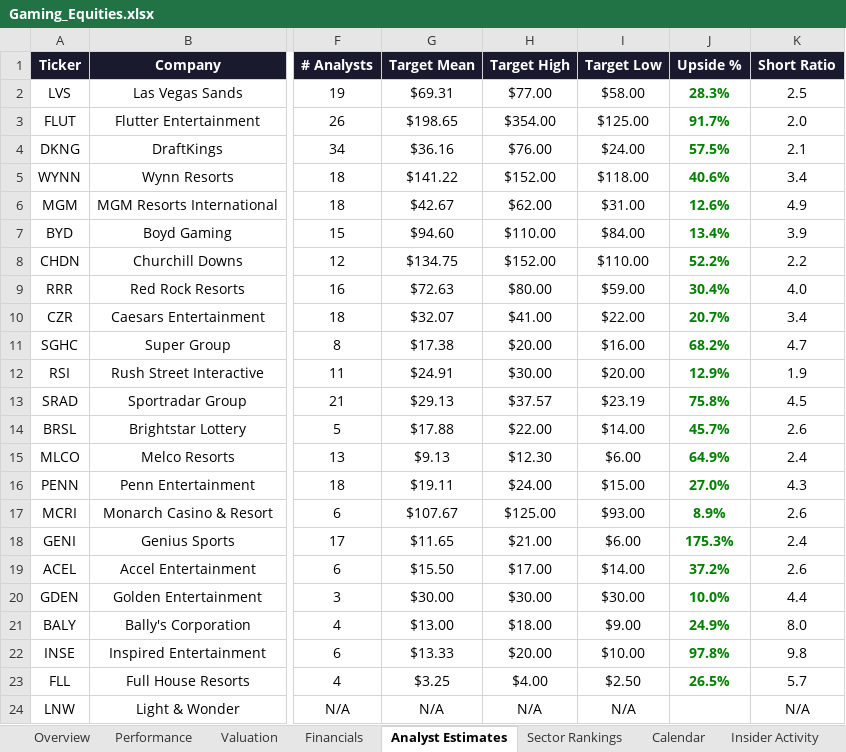
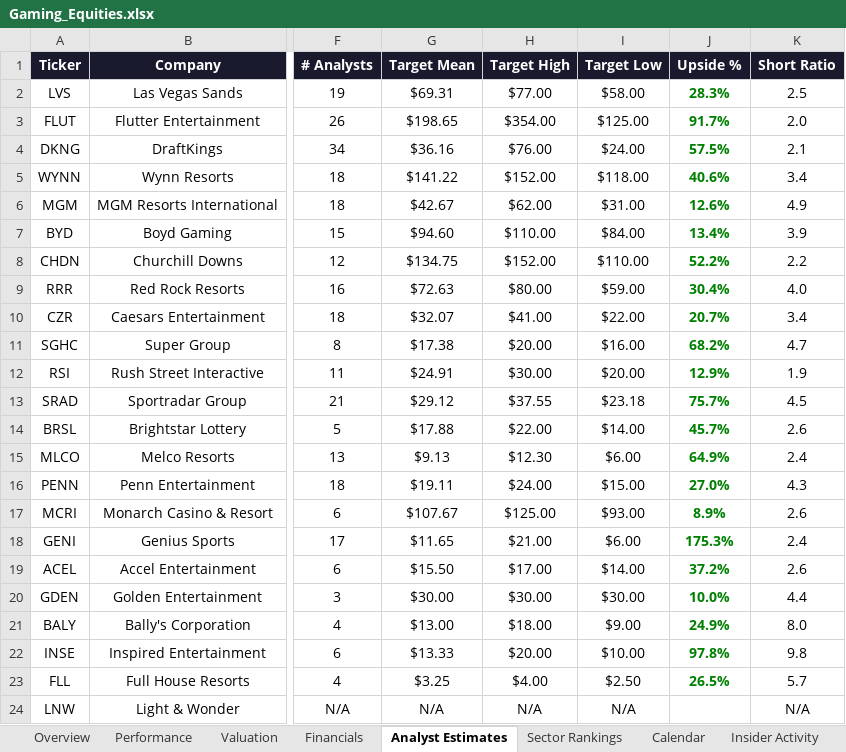
Before and after one commit to rdavidtooley-cpu/casino-gaming-intel, an Excel workbook: Gaming_Equities.xlsx, sheet Analyst Estimates, drawn as a sheet; only a part is shown, gaps mark what is left out; values as stored, in another font and other column widths than the file's, no borders; the diff names each change by its address in the sheet, - before the commit and + after, or states it on an @@ line.

Commit message:
Auto-refresh: casino gaming market data update 2026-04-07 22:31

```diff
--- a/Gaming_Equities.xlsx (sheet Analyst Estimates)
+++ b/Gaming_Equities.xlsx (sheet Analyst Estimates)
-G13 (Target Mean): $29.13
+G13 (Target Mean): $29.12
-H13 (Target High): $37.57
+H13 (Target High): $37.55
-I13 (Target Low): $23.19
+I13 (Target Low): $23.18
-J13 (Upside %): 75.8%
+J13 (Upside %): 75.7%
```
Also changed, not shown: 9 other files.
